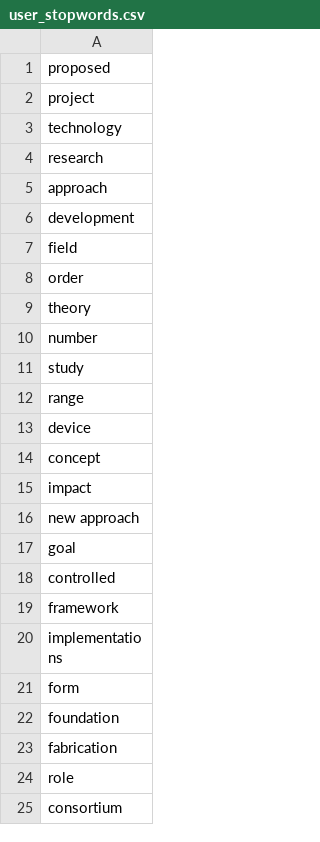
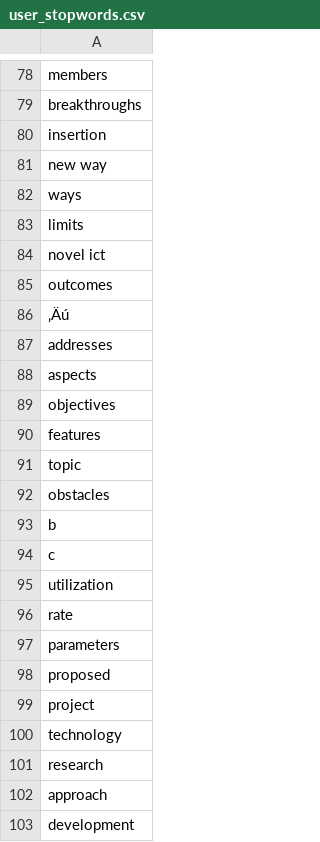
Before and after one commit to moma/tinasoft.desktop, a CSV file: user_stopwords.csv, drawn as a sheet; only a part is shown, gaps mark what is left out; the shorter side is filled out with more unchanged rows; the diff covers the shown part only.

```diff
--- a/user_stopwords.csv
+++ b/user_stopwords.csv
@@ -1 +78,21 @@
+members
+breakthroughs
+insertion
+new way
+ways
+limits
+novel ict
+outcomes
+‚Äú
+addresses
+aspects
+objectives
+features
+topic
+obstacles
+b
+c
+utilization
+rate
+parameters
 proposed
```
Also changed, not shown: 77 added rows elsewhere in this file, 2 other files.
